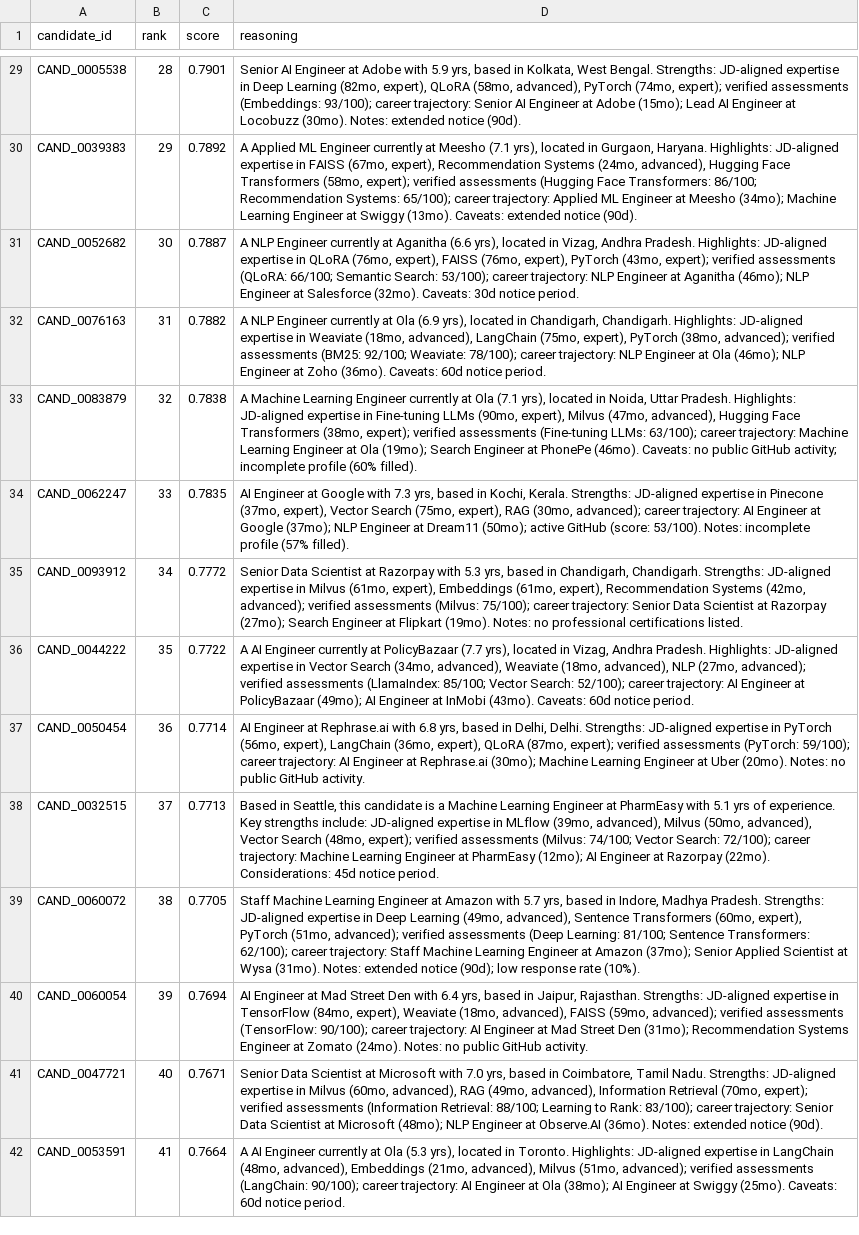
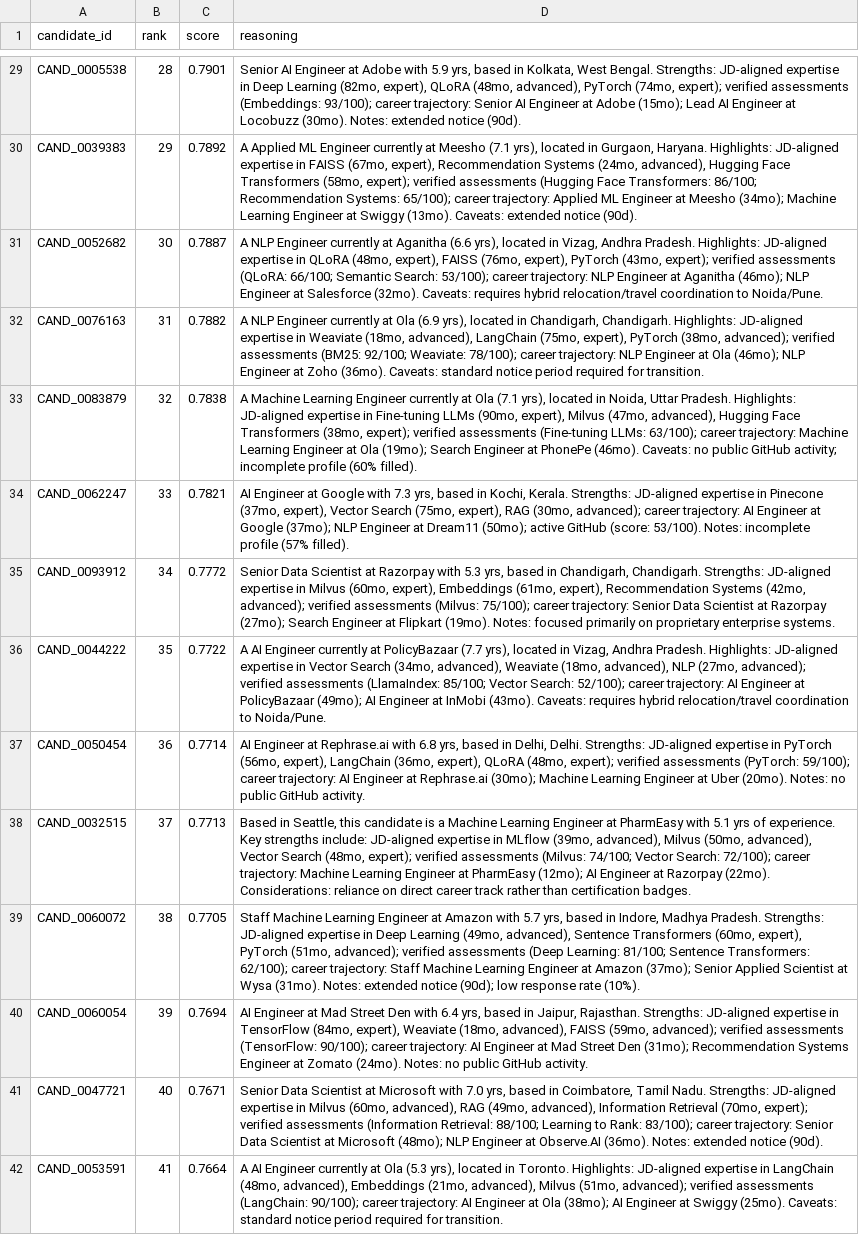
Before and after one commit to DakshDawra/recruitiq, a CSV file: submission.csv, drawn as a sheet; only a part is shown, gaps mark what is left out; the diff covers the shown part only; the diff names each change by its address in the sheet, - before the commit and + after, or states it on an @@ line.

```diff
--- a/submission.csv
+++ b/submission.csv
-D29 (reasoning): …expert), QLoRA (58mo, advanced), PyTorch…
+D29 (reasoning): …expert), QLoRA (48mo, advanced), PyTorch…
-D31 (reasoning): …in QLoRA (76mo, expert), FAISS (76mo, expert), PyTorch (43mo, expert); verified assessments (QLoRA: 66/100; Semantic Search: 53/100); career trajectory: NLP Engineer at Aganitha (46mo); NLP Engineer at Salesforce (32mo). Caveats: 30d notice period.
+D31 (reasoning): …in QLoRA (48mo, expert), FAISS (76mo, expert), PyTorch (43mo, expert); verified assessments (QLoRA: 66/100; Semantic Search: 53/100); career trajectory: NLP Engineer at Aganitha (46mo); NLP Engineer at Salesforce (32mo). Caveats: requires hybrid relocation/travel coordination to Noida/Pune.
-D32 (reasoning): …(36mo). Caveats: 60d notice period.
+D32 (reasoning): …(36mo). Caveats: standard notice period required for transition.
-C34 (score): 0.7835
+C34 (score): 0.7821
-D35 (reasoning): …in Milvus (61mo, expert), Embeddings (61mo, expert), Recommendation Systems (42mo, advanced); verified assessments (Milvus: 75/100); career trajectory: Senior Data Scientist at Razorpay (27mo); Search Engineer at Flipkart (19mo). Notes: no professional certifications listed.
+D35 (reasoning): …in Milvus (60mo, expert), Embeddings (61mo, expert), Recommendation Systems (42mo, advanced); verified assessments (Milvus: 75/100); career trajectory: Senior Data Scientist at Razorpay (27mo); Search Engineer at Flipkart (19mo). Notes: focused primarily on proprietary enterprise systems.
-D36 (reasoning): …(43mo). Caveats: 60d notice period.
+D36 (reasoning): …(43mo). Caveats: requires hybrid relocation/travel coordination to Noida/Pune.
-D37 (reasoning): …expert), QLoRA (87mo, expert); verified…
+D37 (reasoning): …expert), QLoRA (48mo, expert); verified…
-D38 (reasoning): …(22mo). Considerations: 45d notice period.
+D38 (reasoning): …(22mo). Considerations: reliance on direct career track rather than certification badges.
-D42 (reasoning): …(25mo). Caveats: 60d notice period.
+D42 (reasoning): …(25mo). Caveats: standard notice period required for transition.
```
Also changed, not shown: 4 added rows, 4 removed rows and 74 edited cells elsewhere in this file, 11 other files.
